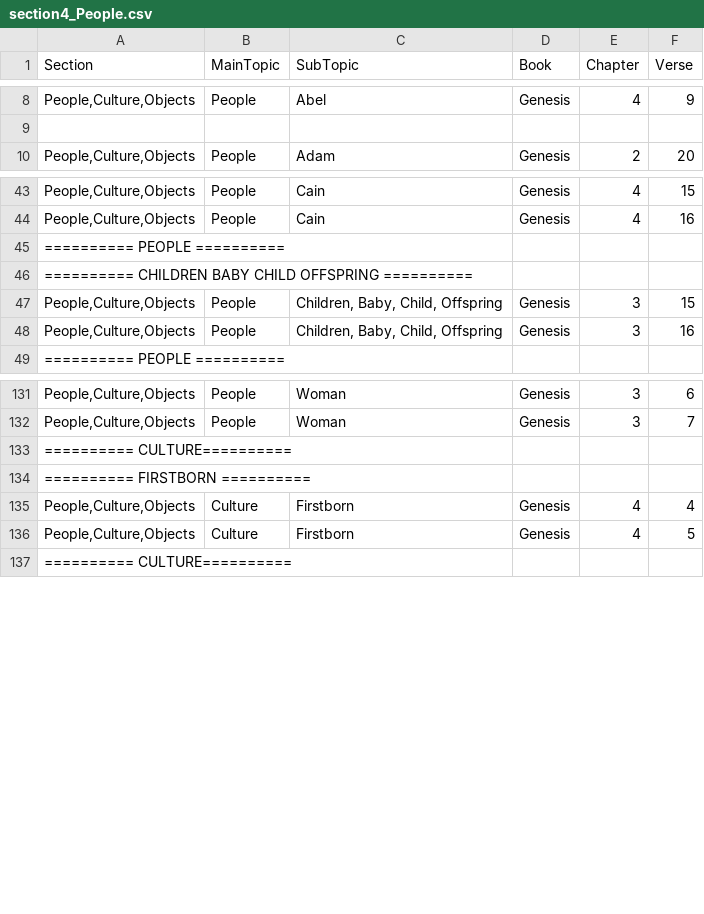
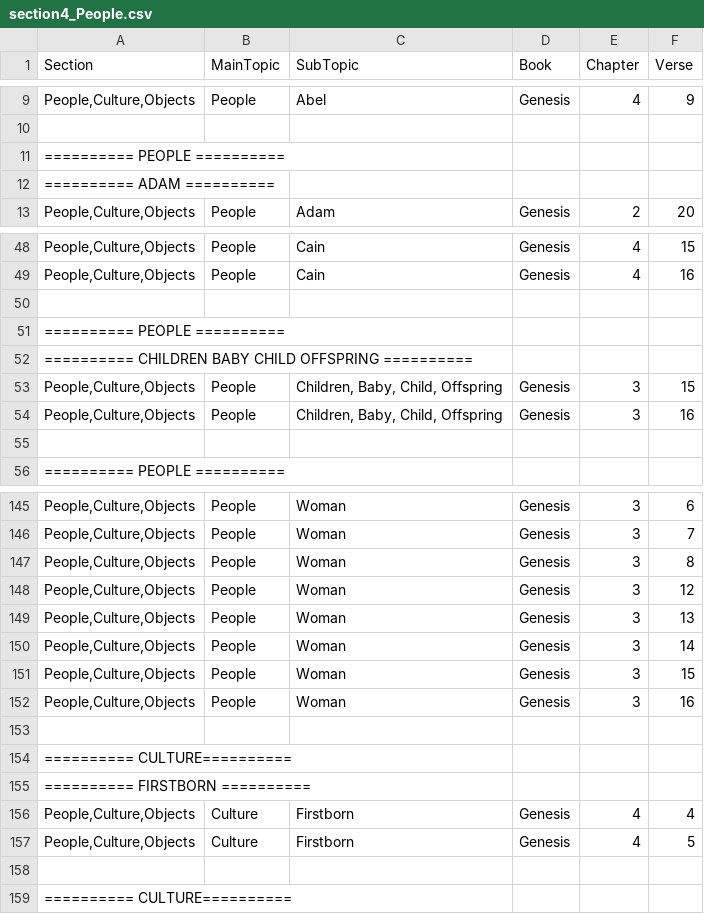
Before and after one commit to Twiggins12/BibleBlossoms, a CSV file: data/sections/section4_People.csv, drawn as a sheet; only a part is shown, gaps mark what is left out; the diff covers the shown part only.

Commit message:
Update section4_People.csv

```diff
--- a/data/sections/section4_People.csv
+++ b/data/sections/section4_People.csv
@@ -9,2 +10,4 @@ Section,MainTopic,SubTopic,Book,Chapter,Verse
 
+"========== PEOPLE ==========", , , , ,
+"========== ADAM ==========", , , , ,
 "People,Culture,Objects",People,Adam,Genesis,2,20
@@ -44,2 +49,3 @@ Section,MainTopic,SubTopic,Book,Chapter,Verse
 "People,Culture,Objects",People,Cain,Genesis,4,16
+
 "========== PEOPLE ==========", , , , ,
@@ -48,2 +54,3 @@ Section,MainTopic,SubTopic,Book,Chapter,Verse
 "People,Culture,Objects",People,"Children, Baby, Child, Offspring",Genesis,3,16
+
 "========== PEOPLE ==========", , , , ,
@@ -132,2 +146,9 @@ Section,MainTopic,SubTopic,Book,Chapter,Verse
 "People,Culture,Objects",People,Woman,Genesis,3,7
+"People,Culture,Objects",People,Woman,Genesis,3,8
+"People,Culture,Objects",People,Woman,Genesis,3,12
+"People,Culture,Objects",People,Woman,Genesis,3,13
+"People,Culture,Objects",People,Woman,Genesis,3,14
+"People,Culture,Objects",People,Woman,Genesis,3,15
+"People,Culture,Objects",People,Woman,Genesis,3,16
+
 "========== CULTURE==========", , , , ,
@@ -136,2 +157,3 @@ Section,MainTopic,SubTopic,Book,Chapter,Verse
 "People,Culture,Objects",Culture,Firstborn,Genesis,4,5
+
 "========== CULTURE==========", , , , ,
```
Also changed, not shown: 10 added rows elsewhere in this file.
